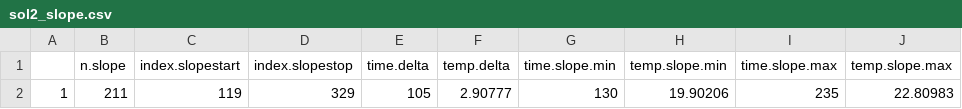
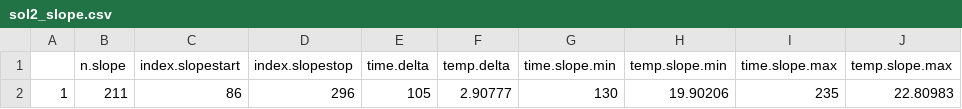
Before and after one commit to janjoch/ppc_skripts_reports, a CSV file: KAL_Auswertung/exports/solution_enthalpy/sol2_slope.csv, drawn as a sheet; only a part is shown; the diff names each change by its address in the sheet, - before the commit and + after, or states it on an @@ line.

```diff
--- a/KAL_Auswertung/exports/solution_enthalpy/sol2_slope.csv
+++ b/KAL_Auswertung/exports/solution_enthalpy/sol2_slope.csv
-C2 (index.slopestart): 119
+C2 (index.slopestart): 86
-D2 (index.slopestop): 329
+D2 (index.slopestop): 296
```
Also changed, not shown: KAL_Auswertung/exports/solution_enthalpy/sol1_slope.csv, KAL_Auswertung/exports/solution_enthalpy/sol3_slope.csv, 32 other files.
